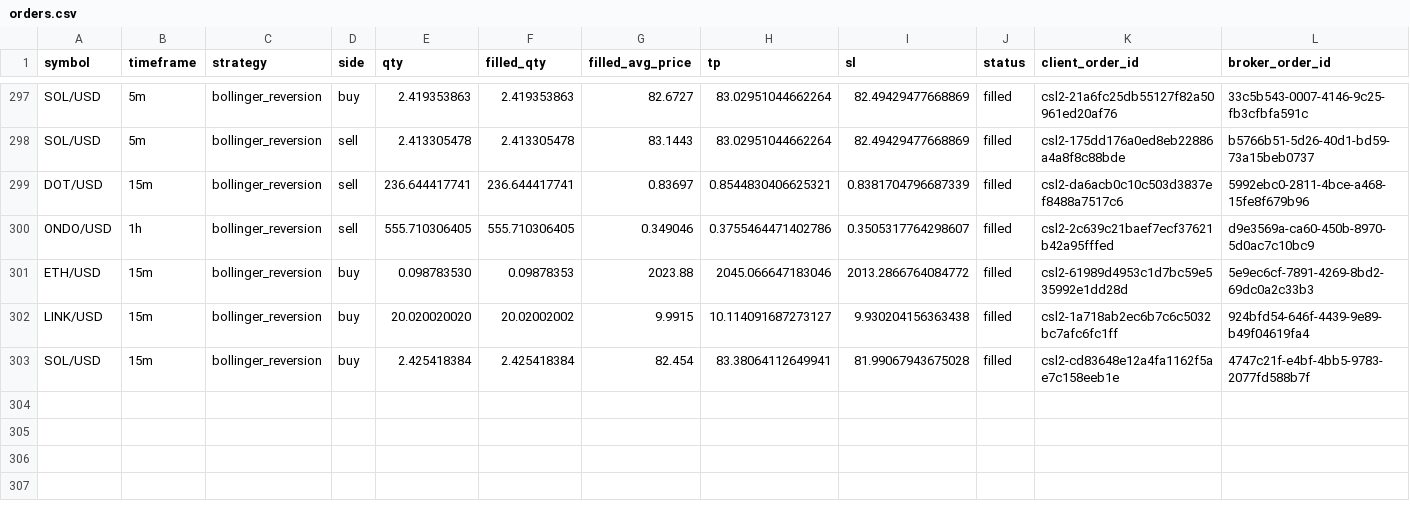
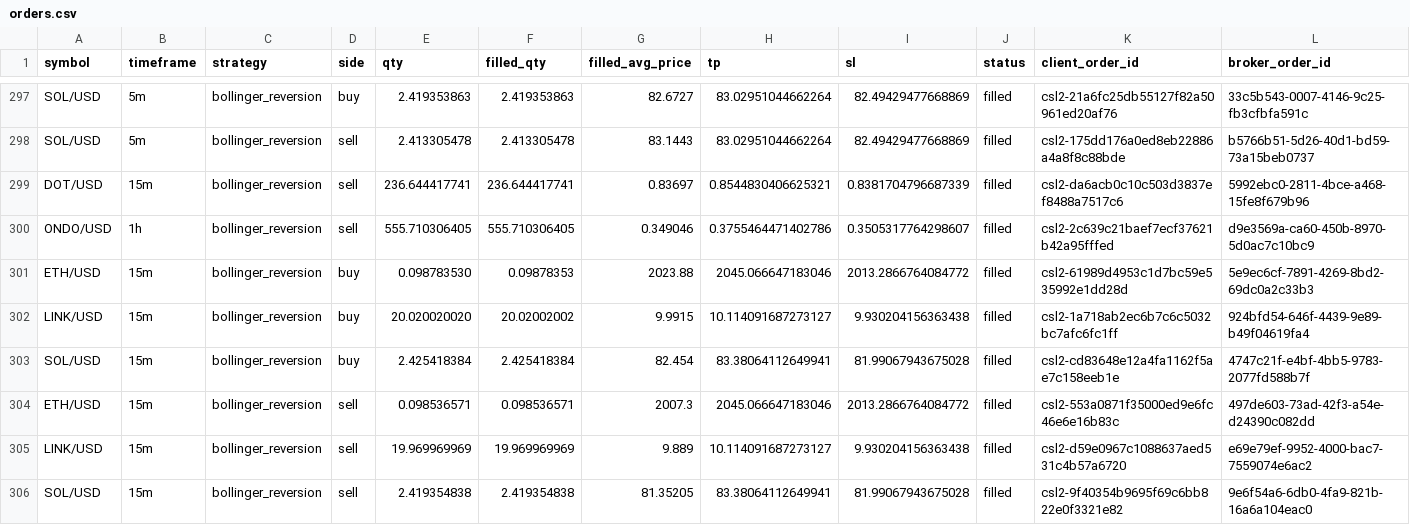
Before and after one commit to Rand0mUs3r-afk/CryptoStrategyLab, a CSV file: orders.csv, drawn as a sheet; only a part is shown, gaps mark what is left out; rows hold the shown columns only; the diff names each change by its address in the sheet, - before the commit and + after, or states it on an @@ line.

```diff
--- a/orders.csv
+++ b/orders.csv
+row 304: ETH/USD | 15m | bollinger_reversion | sell | 0.098536571 | 0.098536571 | 2007.3 | 2045.066647183046 | 2013.2866764084772 | filled | csl2-553a0871f35000ed9e6fc46e6e16b83c | 497de603-73ad-42f3-a54e-d24390c082dd
+row 305: LINK/USD | 15m | bollinger_reversion | sell | 19.969969969 | 19.969969969 | 9.889 | 10.114091687273127 | 9.930204156363438 | filled | csl2-d59e0967c1088637aed531c4b57a6720 | e69e79ef-9952-4000-bac7-7559074e6ac2
+row 306: SOL/USD | 15m | bollinger_reversion | sell | 2.419354838 | 2.419354838 | 81.35205 | 83.38064112649941 | 81.99067943675028 | filled | csl2-9f40354b9695f69c6bb822e0f3321e82 | 9e6f54a6-6db0-4fa9-821b-16a6a104eac0
```
Also changed, not shown: closed_trades.csv, entry_decisions.csv, 10 other files.
